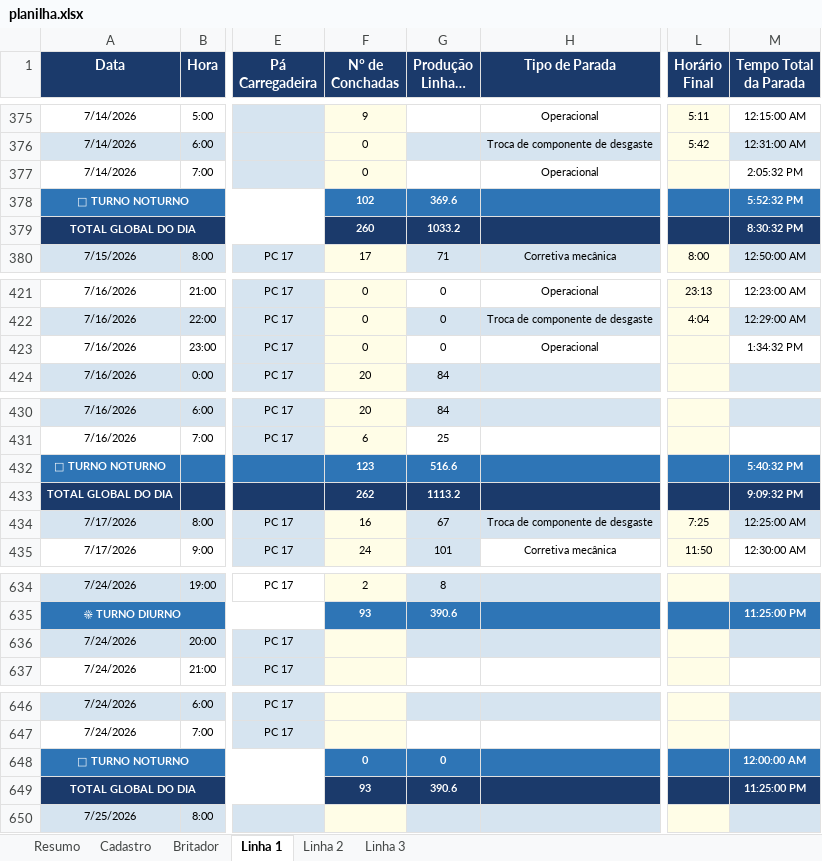
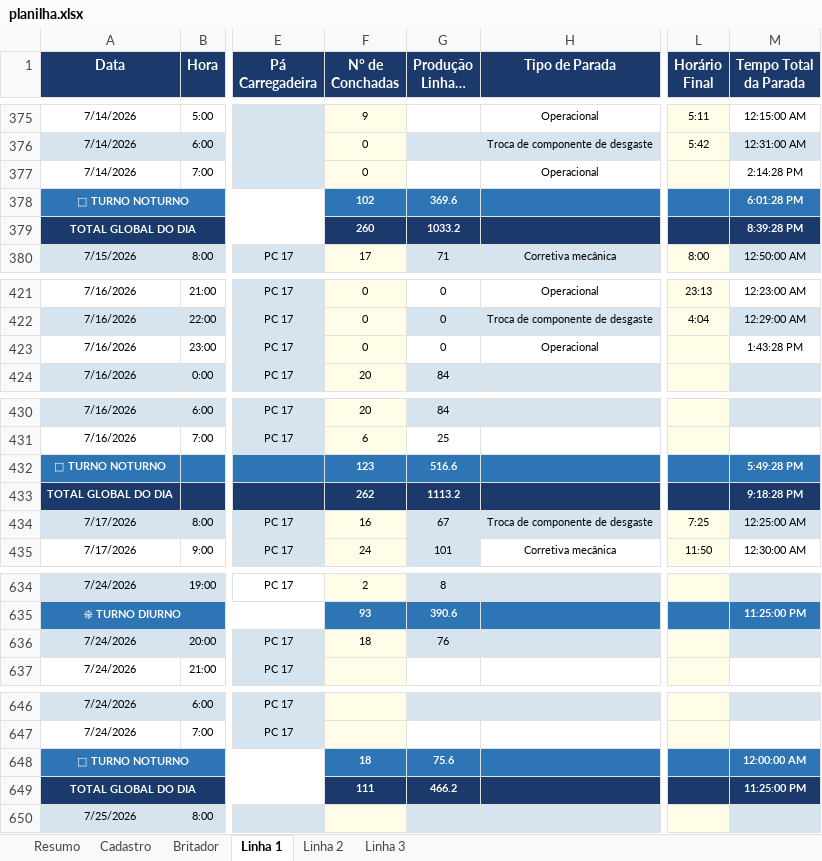
Before and after one commit to Plenz-code/BI-IMPACTANTES-PLANTA, an Excel workbook: planilha.xlsx, sheet Linha 1, drawn as a sheet; only a part is shown, gaps mark what is left out; long unchanged cells end in …; values as stored, in another font and other column widths than the file's, no borders; the diff names each change by its address in the sheet, - before the commit and + after, or states it on an @@ line.

```diff
--- a/planilha.xlsx (sheet Linha 1)
+++ b/planilha.xlsx (sheet Linha 1)
-M377 (Tempo Total da Parada): 2:05:32 PM
+M377 (Tempo Total da Parada): 2:14:28 PM
-M378 (Tempo Total da Parada): 5:52:32 PM
+M378 (Tempo Total da Parada): 6:01:28 PM
-M379 (Tempo Total da Parada): 8:30:32 PM
+M379 (Tempo Total da Parada): 8:39:28 PM
-M423 (Tempo Total da Parada): 1:34:32 PM
+M423 (Tempo Total da Parada): 1:43:28 PM
-M432 (Tempo Total da Parada): 5:40:32 PM
+M432 (Tempo Total da Parada): 5:49:28 PM
-M433 (Tempo Total da Parada): 9:09:32 PM
+M433 (Tempo Total da Parada): 9:18:28 PM
-F636 (N° de Conchadas): (empty)
+F636 (N° de Conchadas): 18
-G636 (Produção Linha 3 (Hora a Hora)): (empty)
+G636 (Produção Linha 3 (Hora a Hora)): 76
-F648 (N° de Conchadas): 0
+F648 (N° de Conchadas): 18
-G648 (Produção Linha 3 (Hora a Hora)): 0
+G648 (Produção Linha 3 (Hora a Hora)): 75.6
-F649 (N° de Conchadas): 93
+F649 (N° de Conchadas): 111
-G649 (Produção Linha 3 (Hora a Hora)): 390.6
+G649 (Produção Linha 3 (Hora a Hora)): 466.2
```
Also changed, not shown: sheet Linha 2, sheet Linha 3.
